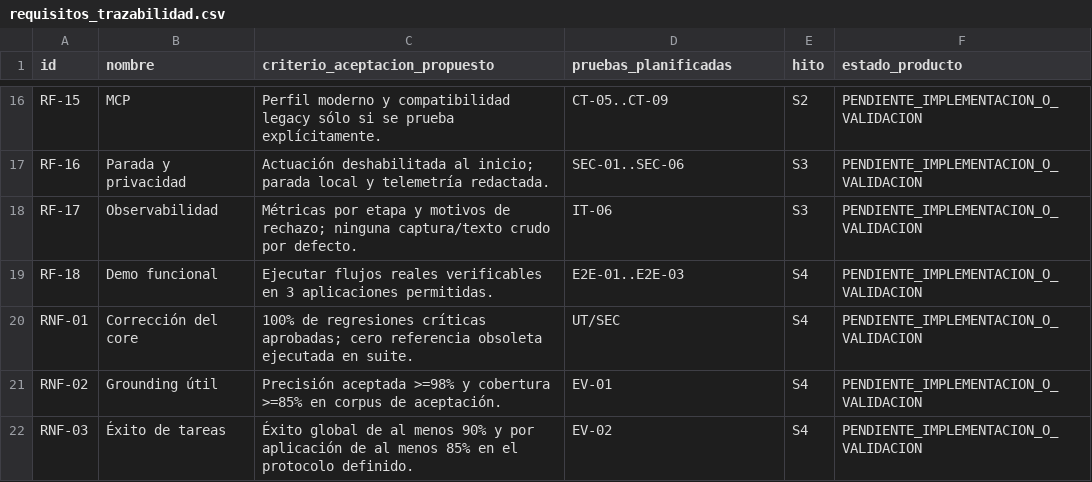
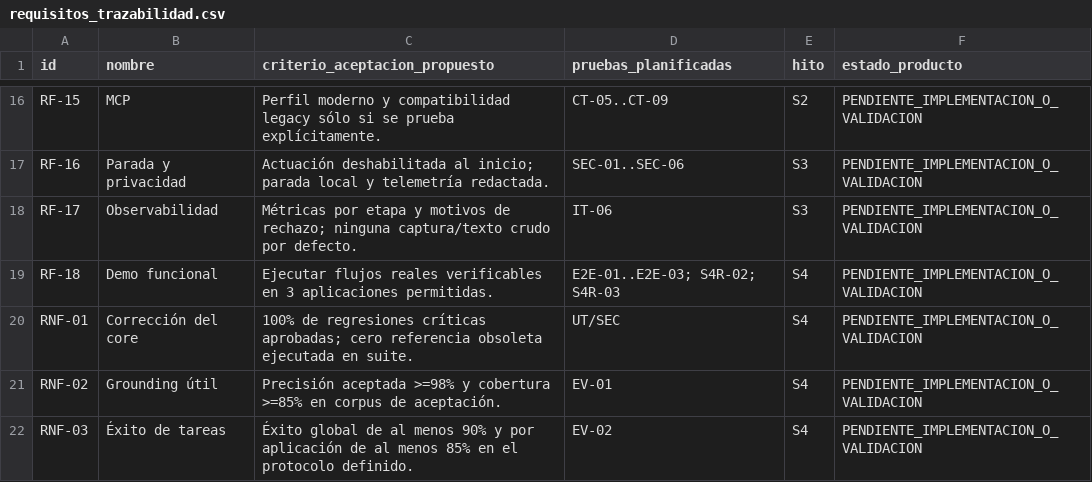
Before and after one commit to Yosoyepa/Ommatix, a CSV file: docs/thesis/matrices/requisitos_trazabilidad.csv, drawn as a sheet; only a part is shown, gaps mark what is left out.

```diff
--- a/docs/thesis/matrices/requisitos_trazabilidad.csv
+++ b/docs/thesis/matrices/requisitos_trazabilidad.csv
@@ -18,3 +18,3 @@ RF-16,Parada y privacidad,Actuación deshabilitada al inicio; parada local y tel
 RF-17,Observabilidad,Métricas por etapa y motivos de rechazo; ninguna captura/texto crudo por defecto.,IT-06,S3,PENDIENTE_IMPLEMENTACION_O_VALIDACION
-RF-18,Demo funcional,Ejecutar flujos reales verificables en 3 aplicaciones permitidas.,E2E-01..E2E-03,S4,PENDIENTE_IMPLEMENTACION_O_VALIDACION
+RF-18,Demo funcional,Ejecutar flujos reales verificables en 3 aplicaciones permitidas.,E2E-01..E2E-03; S4R-02; S4R-03,S4,PENDIENTE_IMPLEMENTACION_O_VALIDACION
 RNF-01,Corrección del core,100% de regresiones críticas aprobadas; cero referencia obsoleta ejecutada en suite.,UT/SEC,S4,PENDIENTE_IMPLEMENTACION_O_VALIDACION
```
Also changed, not shown: docs/thesis/matrices/plan_pruebas.csv, 4 other files.
